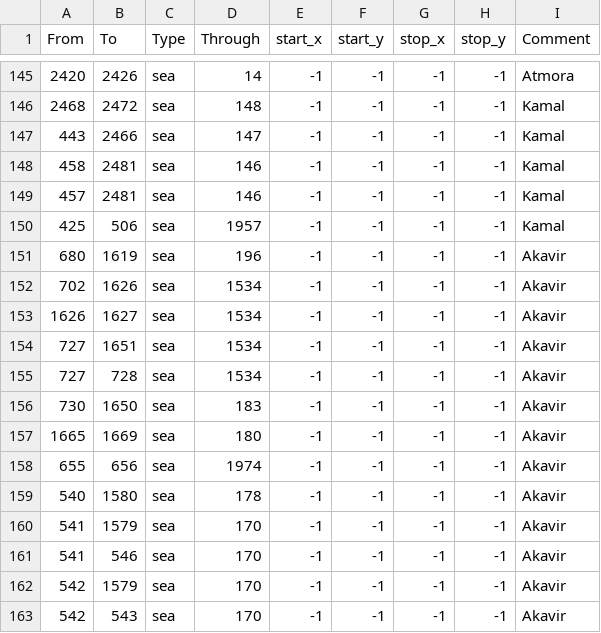
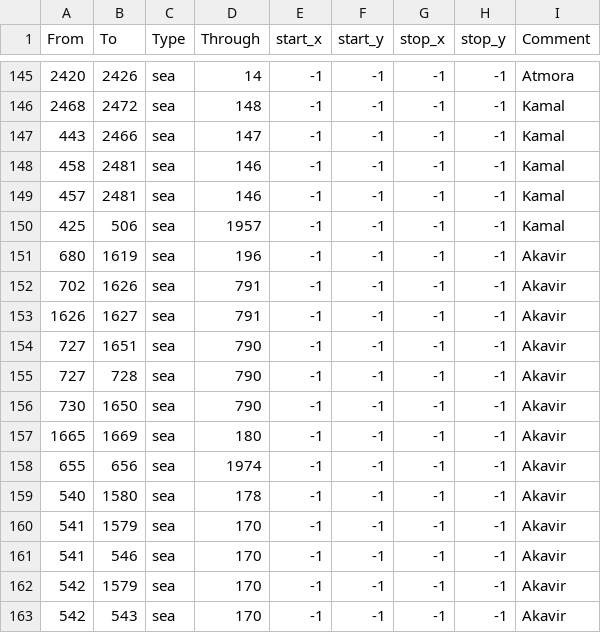
Before and after one commit to Aetherum17/Elder-Scrolls-Universalis-1-30, a CSV file: map/adjacencies.csv, drawn as a sheet; only a part is shown, gaps mark what is left out.

```diff
--- a/map/adjacencies.csv
+++ b/map/adjacencies.csv
@@ -151,7 +151,7 @@ From;To;Type;Through;start_x;start_y;stop_x;stop_y;Comment
 680;1619;sea;196;-1;-1;-1;-1;Akavir
-702;1626;sea;1534;-1;-1;-1;-1;Akavir
-1626;1627;sea;1534;-1;-1;-1;-1;Akavir
-727;1651;sea;1534;-1;-1;-1;-1;Akavir
-727;728;sea;1534;-1;-1;-1;-1;Akavir
-730;1650;sea;183;-1;-1;-1;-1;Akavir
+702;1626;sea;791;-1;-1;-1;-1;Akavir
+1626;1627;sea;791;-1;-1;-1;-1;Akavir
+727;1651;sea;790;-1;-1;-1;-1;Akavir
+727;728;sea;790;-1;-1;-1;-1;Akavir
+730;1650;sea;790;-1;-1;-1;-1;Akavir
 1665;1669;sea;180;-1;-1;-1;-1;Akavir
```
Also changed, not shown: 22 other files.
